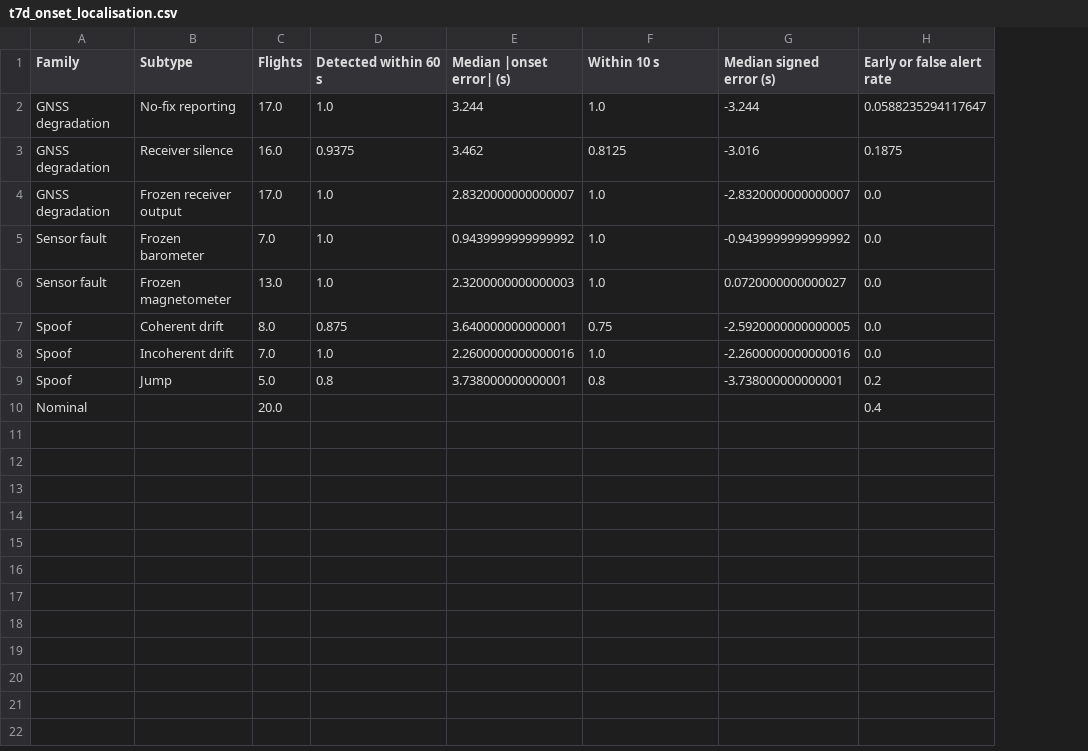
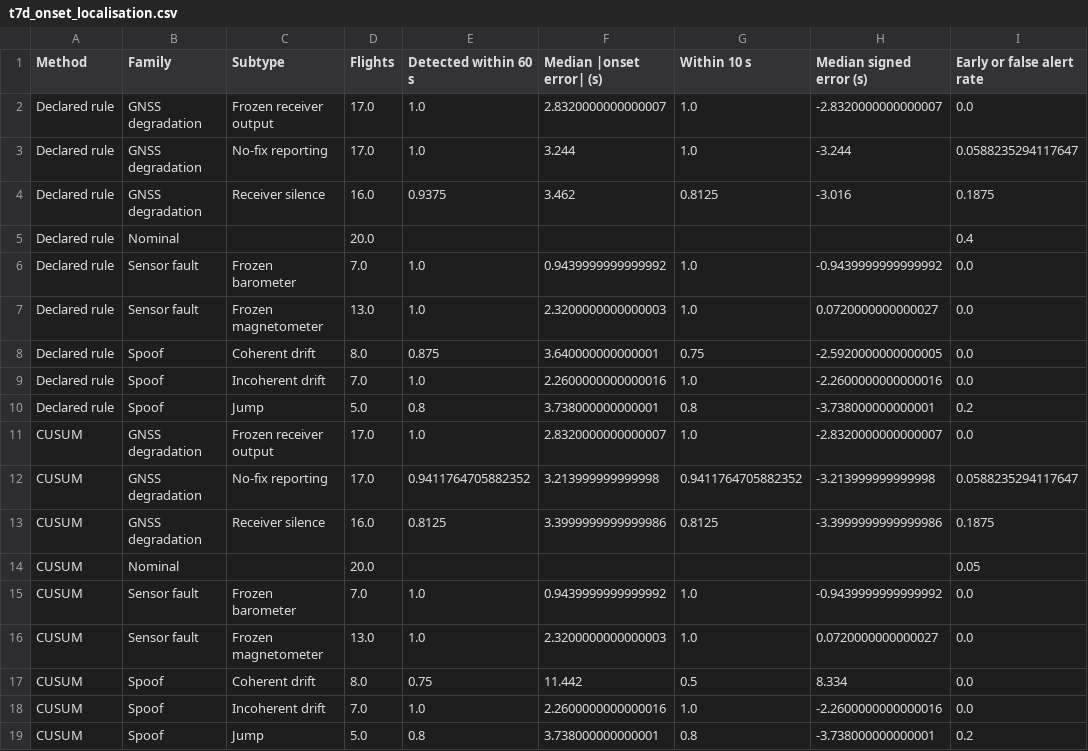
Before and after one commit to anasbiswas1/uav-gnss-triage, a CSV file: reports/v4/tables/t7d_onset_localisation.csv, drawn as a sheet; addresses are those after the commit; the diff names each change by its address in the sheet, - before the commit and + after, or states it on an @@ line.

```diff
--- a/reports/v4/tables/t7d_onset_localisation.csv
+++ b/reports/v4/tables/t7d_onset_localisation.csv
+column A (Method), rows 3-4: Declared rule | Declared rule; rows 6-10: all Declared rule; row 14: CUSUM
@@ row 4 moved to row 2: Declared rule @@
+row 5: Declared rule | Nominal |  | 20.0 |  |  |  |  | 0.4
+row 11: CUSUM | GNSS degradation | Frozen receiver output | 17.0 | 1.0 | 2.8320000000000007 | 1.0 | -2.8320000000000007 | 0.0
+row 12: CUSUM | GNSS degradation | No-fix reporting | 17.0 | 0.9411764705882352 | 3.213999999999998 | 0.9411764705882352 | -3.213999999999998 | 0.0588235294117647
+row 13: CUSUM | GNSS degradation | Receiver silence | 16.0 | 0.8125 | 3.3999999999999986 | 0.8125 | -3.3999999999999986 | 0.1875
-I14 (Early or false alert rate): 0.4
+I14 (Early or false alert rate): 0.05
+row 15: CUSUM | Sensor fault | Frozen barometer | 7.0 | 1.0 | 0.9439999999999992 | 1.0 | -0.9439999999999992 | 0.0
+row 16: CUSUM | Sensor fault | Frozen magnetometer | 13.0 | 1.0 | 2.3200000000000003 | 1.0 | 0.0720000000000027 | 0.0
+row 17: CUSUM | Spoof | Coherent drift | 8.0 | 0.75 | 11.442 | 0.5 | 8.334 | 0.0
+row 18: CUSUM | Spoof | Incoherent drift | 7.0 | 1.0 | 2.2600000000000016 | 1.0 | -2.2600000000000016 | 0.0
+row 19: CUSUM | Spoof | Jump | 5.0 | 0.8 | 3.738000000000001 | 0.8 | -3.738000000000001 | 0.2
```
Also changed, not shown: reports/v4/e2_leave_one_subtype_out.csv, reports/v4/e2_per_seed.csv, 56 other files.
